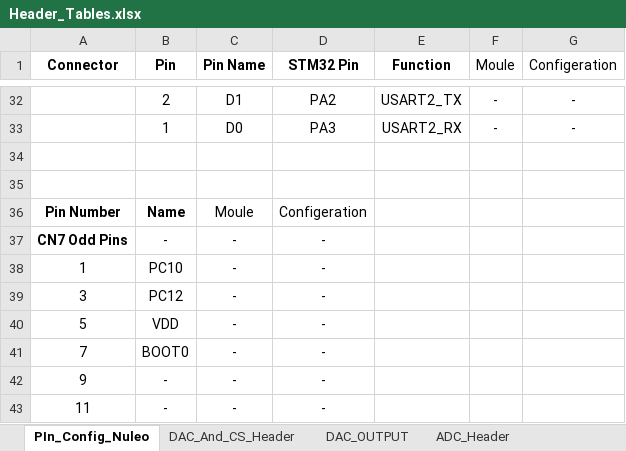
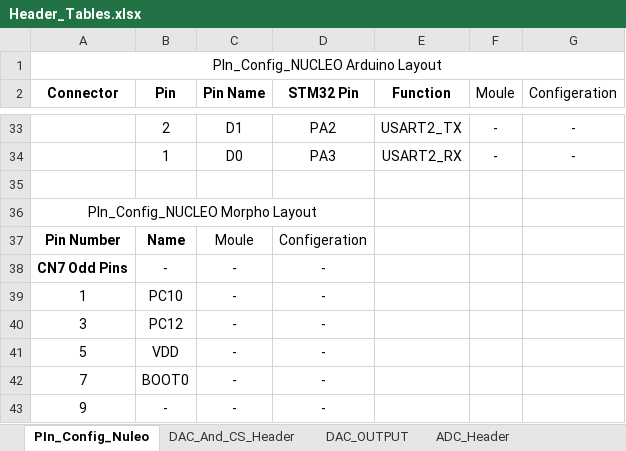
Before and after one commit to Qinyuan72/FYP, an Excel workbook: Drawings/Target3001/Header_Tables.xlsx, sheet PIn_Config_Nuleo, drawn as a sheet; only a part is shown, gaps mark what is left out; the shorter side is filled out with more unchanged rows; values as stored, in another font and other column widths than the file's, no borders; addresses are those after the commit; the diff names each change by its address in the sheet, - before the commit and + after, or states it on an @@ line.

```diff
--- a/Drawings/Target3001/Header_Tables.xlsx (sheet PIn_Config_Nuleo)
+++ b/Drawings/Target3001/Header_Tables.xlsx (sheet PIn_Config_Nuleo)
+row 1: PIn_Config_NUCLEO Arduino Layout
-A36 (Connector): (empty)
+A36 (Connector): PIn_Config_NUCLEO Morpho Layout
+A36:D36 merged
```
Also changed, not shown: sheet Digital_OUT_Header, sheet DIgital_In_Header, sheet Digital_Output, sheet Digital_Input, sheet DAC_OUTPUT, sheet ADC_Header, 2 more sheets, Weekly Report/FYP_Qinyuans_Project_implmentaion_Gantt_Chart.xlsx, 41 other files.
